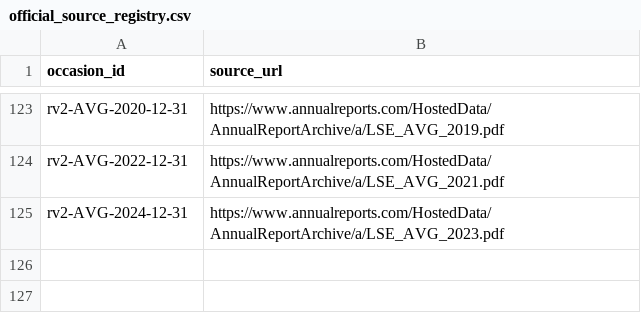
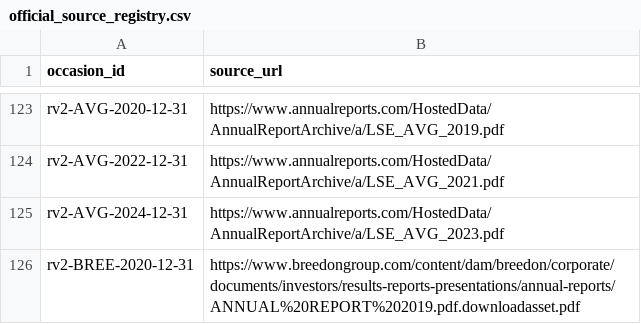
Before and after one commit to roseattridge-gif/piotw-intelligence, a CSV file: data/restructuring_v2/official_source_registry.csv, drawn as a sheet; only a part is shown, gaps mark what is left out; the diff names each change by its address in the sheet, - before the commit and + after, or states it on an @@ line.

```diff
--- a/data/restructuring_v2/official_source_registry.csv
+++ b/data/restructuring_v2/official_source_registry.csv
+row 126: rv2-BREE-2020-12-31 | https://www.breedongroup.com/content/dam/breedon/corporate/documents/investors/results-reports-presentations/annual-reports/ANNUAL%20REPORT%202019.pdf.downloadasset.pdf
```
Also changed, not shown: data/restructuring_v2/source_availability_overrides.csv, 2 other files.
